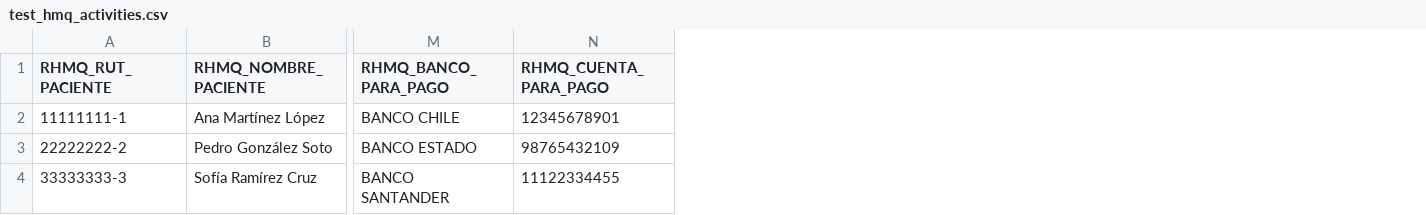
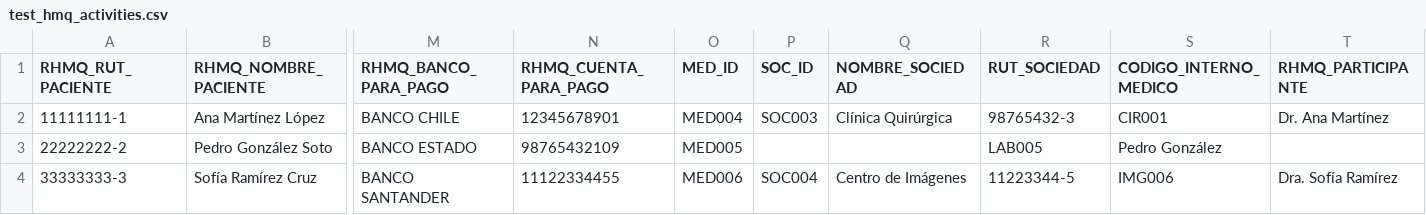
Before and after one commit to sociedadcalcagno/PagosMedicosChile, a CSV file: test_hmq_activities.csv, drawn as a sheet; only a part is shown, gaps mark what is left out; the diff names each change by its address in the sheet, - before the commit and + after, or states it on an @@ line.

```diff
--- a/test_hmq_activities.csv
+++ b/test_hmq_activities.csv
+column O (MED_ID), rows 2-4: MED004 | MED005 | MED006
+column P (SOC_ID), rows 2-4: SOC003 |  | SOC004
+column Q (NOMBRE_SOCIEDAD), rows 2-4: Clínica Quirúrgica |  | Centro de Imágenes
+column R (RUT_SOCIEDAD), rows 2-4: 98765432-3 | LAB005 | 11223344-5
+column S (CODIGO_INTERNO_MEDICO), rows 2-4: CIR001 | Pedro González | IMG006
+column T (RHMQ_PARTICIPANTE), rows 2-4: Dr. Ana Martínez |  | Dra. Sofía Ramírez
```
Also changed, not shown: test_participacion_real.csv, 2 other files.
